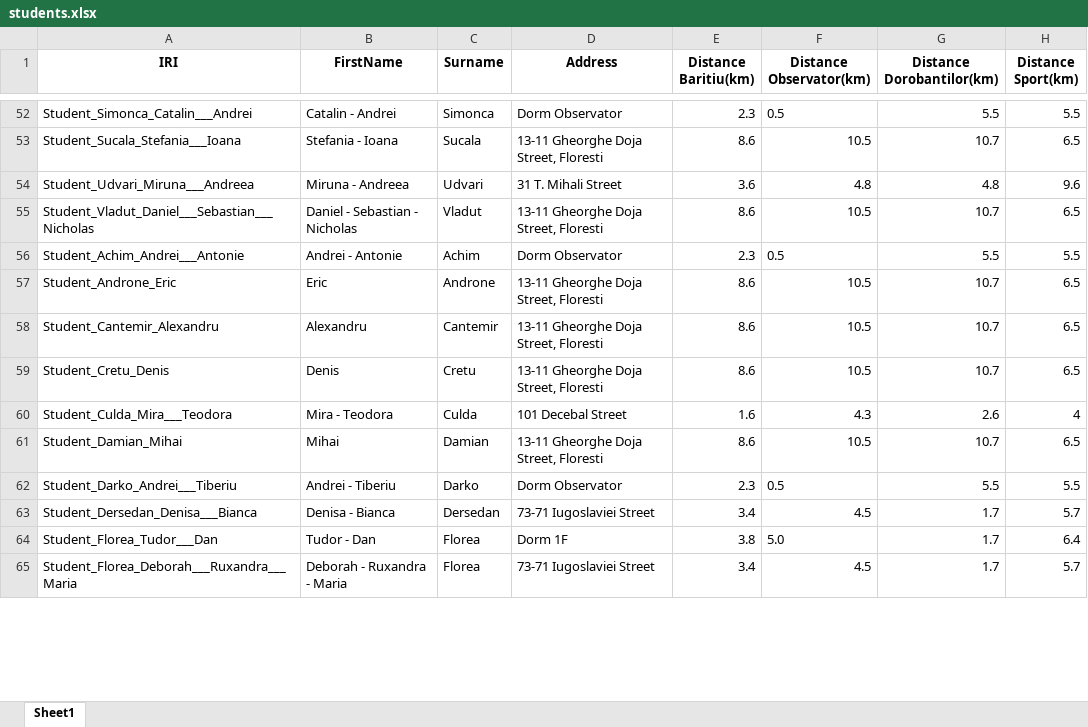
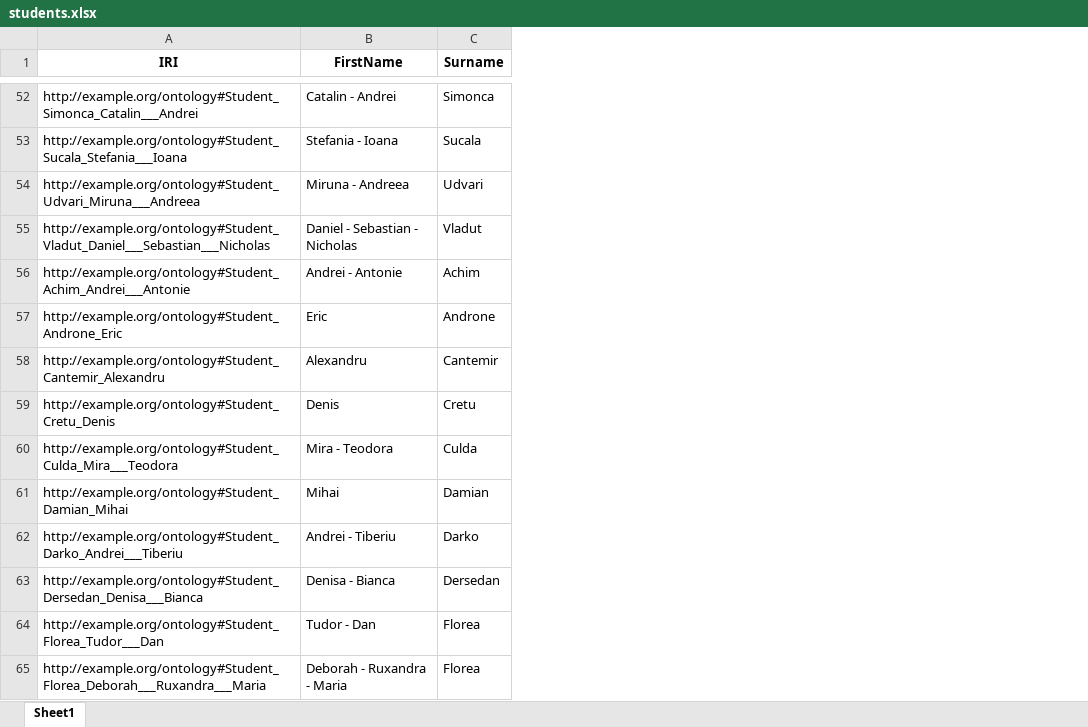
Before and after one commit to IuliaCipleu/University-Ontology, an Excel workbook: excel/students.xlsx, sheet Sheet1, drawn as a sheet; only a part is shown, gaps mark what is left out; values as stored, in another font and other column widths than the file's, no borders; the diff covers the shown part only; the diff names each change by its address in the sheet, - before the commit and + after, or states it on an @@ line.

```diff
--- a/excel/students.xlsx (sheet Sheet1)
+++ b/excel/students.xlsx (sheet Sheet1)
-column D (Address), rows 52-65: Dorm Observator | 13-11 Gheorghe Doja Street, Floresti | 31 T. Mihali Street | 13-11 Gheorghe Doja Street, Floresti | Dorm Observator | 13-11 Gheorghe Doja Street, Floresti | 13-11 Gheorghe Doja Street, Floresti | 13-11 Gheorghe Doja Street, Floresti | 101 Decebal Street | 13-11 Gheorghe Doja Street, Floresti | Dorm Observator | 73-71 Iugoslaviei Street | Dorm 1F | 73-71 Iugoslaviei Street
-column E (Distance Baritiu(km)), rows 52-65: 2.3 | 8.6 | 3.6 | 8.6 | 2.3 | 8.6 | 8.6 | 8.6 | 1.6 | 8.6 | 2.3 | 3.4 | 3.8 | 3.4
-column F (Distance Observator(km)), rows 52-65: 0.5 | 10.5 | 4.8 | 10.5 | 0.5 | 10.5 | 10.5 | 10.5 | 4.3 | 10.5 | 0.5 | 4.5 | 5.0 | 4.5
-column G (Distance Dorobantilor(km)), rows 52-65: 5.5 | 10.7 | 4.8 | 10.7 | 5.5 | 10.7 | 10.7 | 10.7 | 2.6 | 10.7 | 5.5 | 1.7 | 1.7 | 1.7
-column H (Distance Sport(km)), rows 52-65: 5.5 | 6.5 | 9.6 | 6.5 | 5.5 | 6.5 | 6.5 | 6.5 | 4 | 6.5 | 5.5 | 5.7 | 6.4 | 5.7
-A52 (IRI): Student_Simonca_Catalin___Andrei
+A52 (IRI): http://example.org/ontology#Student_Simonca_Catalin___Andrei
-A53 (IRI): Student_Sucala_Stefania___Ioana
+A53 (IRI): http://example.org/ontology#Student_Sucala_Stefania___Ioana
-A54 (IRI): Student_Udvari_Miruna___Andreea
+A54 (IRI): http://example.org/ontology#Student_Udvari_Miruna___Andreea
-A55 (IRI): Student_Vladut_Daniel___Sebastian___Nicholas
+A55 (IRI): http://example.org/ontology#Student_Vladut_Daniel___Sebastian___Nicholas
-A56 (IRI): Student_Achim_Andrei___Antonie
+A56 (IRI): http://example.org/ontology#Student_Achim_Andrei___Antonie
-A57 (IRI): Student_Androne_Eric
+A57 (IRI): http://example.org/ontology#Student_Androne_Eric
-A58 (IRI): Student_Cantemir_Alexandru
+A58 (IRI): http://example.org/ontology#Student_Cantemir_Alexandru
-A59 (IRI): Student_Cretu_Denis
+A59 (IRI): http://example.org/ontology#Student_Cretu_Denis
-A60 (IRI): Student_Culda_Mira___Teodora
+A60 (IRI): http://example.org/ontology#Student_Culda_Mira___Teodora
-A61 (IRI): Student_Damian_Mihai
+A61 (IRI): http://example.org/ontology#Student_Damian_Mihai
-A62 (IRI): Student_Darko_Andrei___Tiberiu
+A62 (IRI): http://example.org/ontology#Student_Darko_Andrei___Tiberiu
-A63 (IRI): Student_Dersedan_Denisa___Bianca
+A63 (IRI): http://example.org/ontology#Student_Dersedan_Denisa___Bianca
-A64 (IRI): Student_Florea_Tudor___Dan
+A64 (IRI): http://example.org/ontology#Student_Florea_Tudor___Dan
-A65 (IRI): Student_Florea_Deborah___Ruxandra___Maria
+A65 (IRI): http://example.org/ontology#Student_Florea_Deborah___Ruxandra___Maria
```
Also changed, not shown: 95 edited cells and cell formats elsewhere in this sheet, 10 other files.
